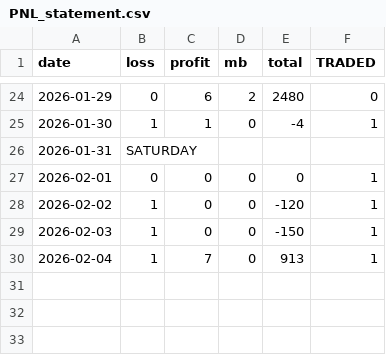
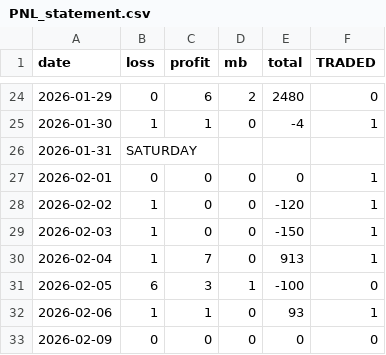
Before and after one commit to Aman3007Pandey/Algo, a CSV file: PNL_statement.csv, drawn as a sheet; only a part is shown, gaps mark what is left out.

```diff
--- a/PNL_statement.csv
+++ b/PNL_statement.csv
@@ -30 +30,4 @@ date,loss,profit,mb,total,TRADED
 2026-02-04,1,7,0,913,1
+2026-02-05,6,3,1,-100,0
+2026-02-06,1,1,0,93,1
+2026-02-09,0,0,0,0,0
```
Also changed, not shown: instruments_avg_volume.csv, 11 other files.
